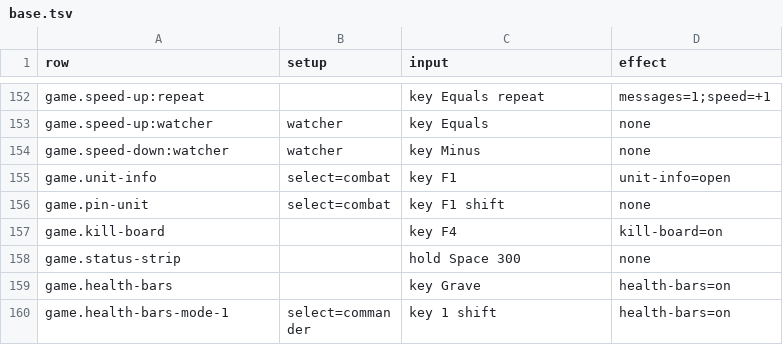
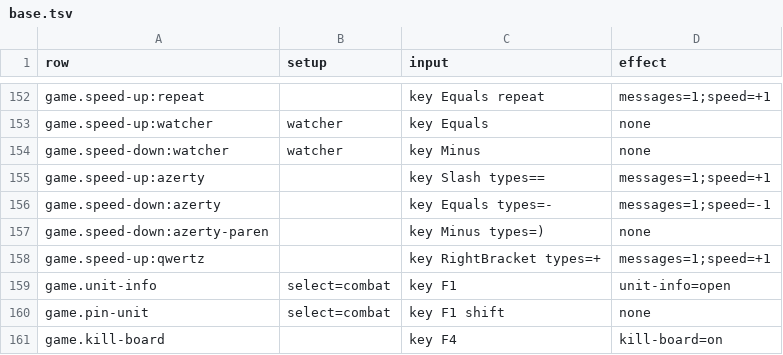
Before and after one commit to open-annihilation/open-annihilation, a TSV file: src/app/key-table/base.tsv, drawn as a sheet; only a part is shown, gaps mark what is left out; the shorter side is filled out with more unchanged rows.

Commit message:
(fix) + and - change the game speed on AZERTY and other keyboards
Since 0.8.7 the speed keys were bound by place, to the keys a US
keyboard has as = and -. On a French Mac keyboard those keys type -
and ), so - sped the game up, ) slowed it and the = + key did nothing,
and the key pages named Speed up -, as the key in that place prints.
3.1c takes the speed keys from the keys that type them on the player's
layout, and the keypad's.

Speed up is now =, + and the keypad's +, and Speed down - and the
keypad's -, bound by the character. Shift and = is still the = key, so
a US or French keyboard's + speeds up, and a German keyboard's + key
of its own does too. The pages name the keys = + and -.

A letter and a place are one key when the place's events carry the
letter, the key a press of that letter matches, rather than when it
prints it, and the keyboard picture reads a letter the same way. A PC's
French number row prints & and - but carries the digits, as in 3.1c, so
its 6 key stays page 6 with no clash, and the keypad's - slows the game.

The registry's checker reads a last + as the plus key, as the chord
grammar does. The key table gains types=, which plays another layout's
key in a place, with French and German rows; the binding tests gain
French, German and Dvorak keyboards.

```diff
--- a/src/app/key-table/base.tsv
+++ b/src/app/key-table/base.tsv
@@ -154,2 +154,6 @@ game.speed-up:watcher	watcher	key Equals	none
 game.speed-down:watcher	watcher	key Minus	none
+game.speed-up:azerty		key Slash types==	messages=1;speed=+1
+game.speed-down:azerty		key Equals types=-	messages=1;speed=-1
+game.speed-down:azerty-paren		key Minus types=)	none
+game.speed-up:qwertz		key RightBracket types=+	messages=1;speed=+1
 game.unit-info	select=combat	key F1	unit-info=open
```
Also changed, not shown: src/app/key-table/hacks.tsv, src/app/key-table/tags.tsv, 19 other files.
